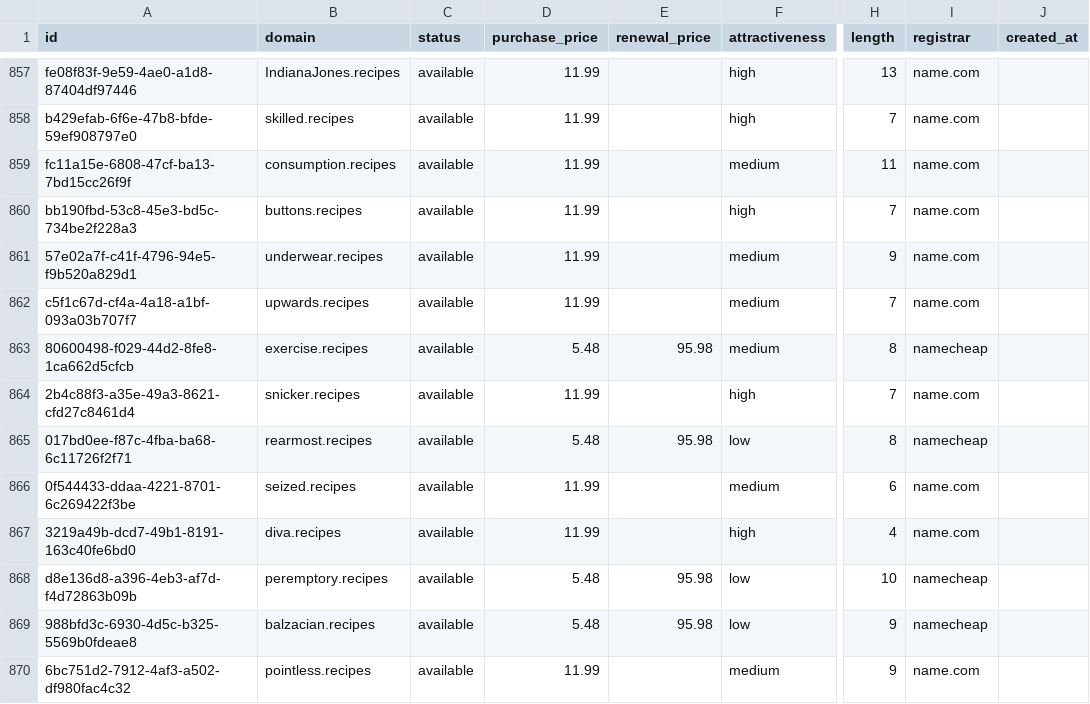
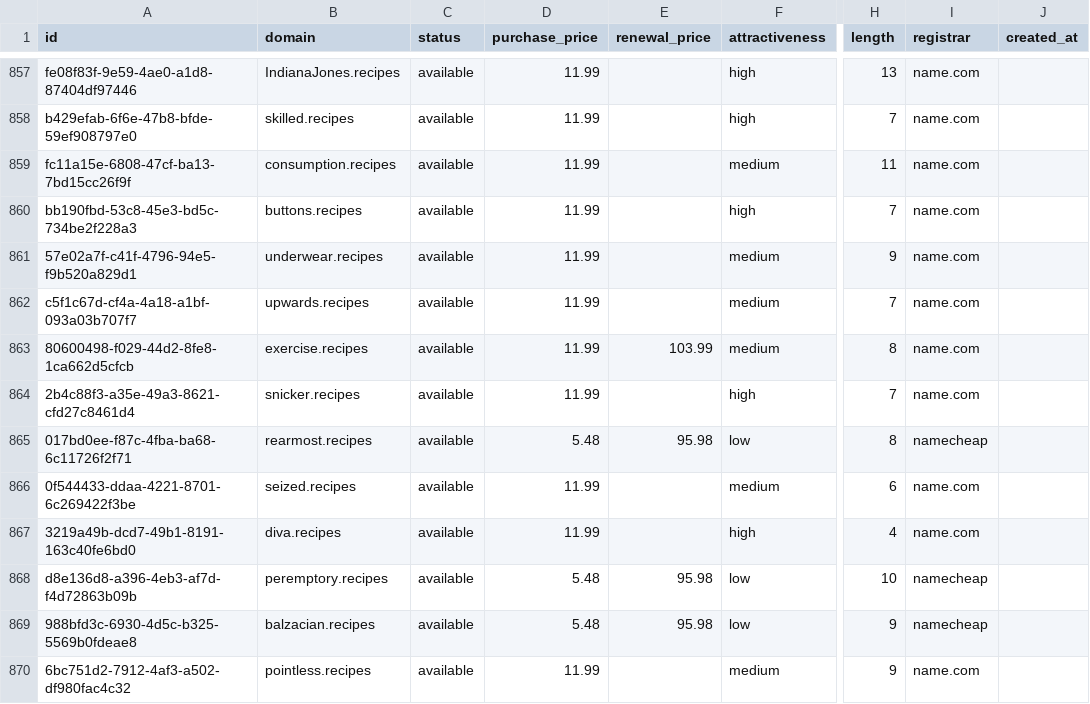
Before and after one commit to UniqueDomains/recipes-oneword-domains, a CSV file: recipes.csv, drawn as a sheet; only a part is shown, gaps mark what is left out; the diff names each change by its address in the sheet, - before the commit and + after, or states it on an @@ line.

Commit message:
Domains update

```diff
--- a/recipes.csv
+++ b/recipes.csv
-D863 (purchase_price): 5.48
+D863 (purchase_price): 11.99
-E863 (renewal_price): 95.98
+E863 (renewal_price): 103.99
-I863 (registrar): namecheap
+I863 (registrar): name.com
```
Also changed, not shown: 4 other files.
